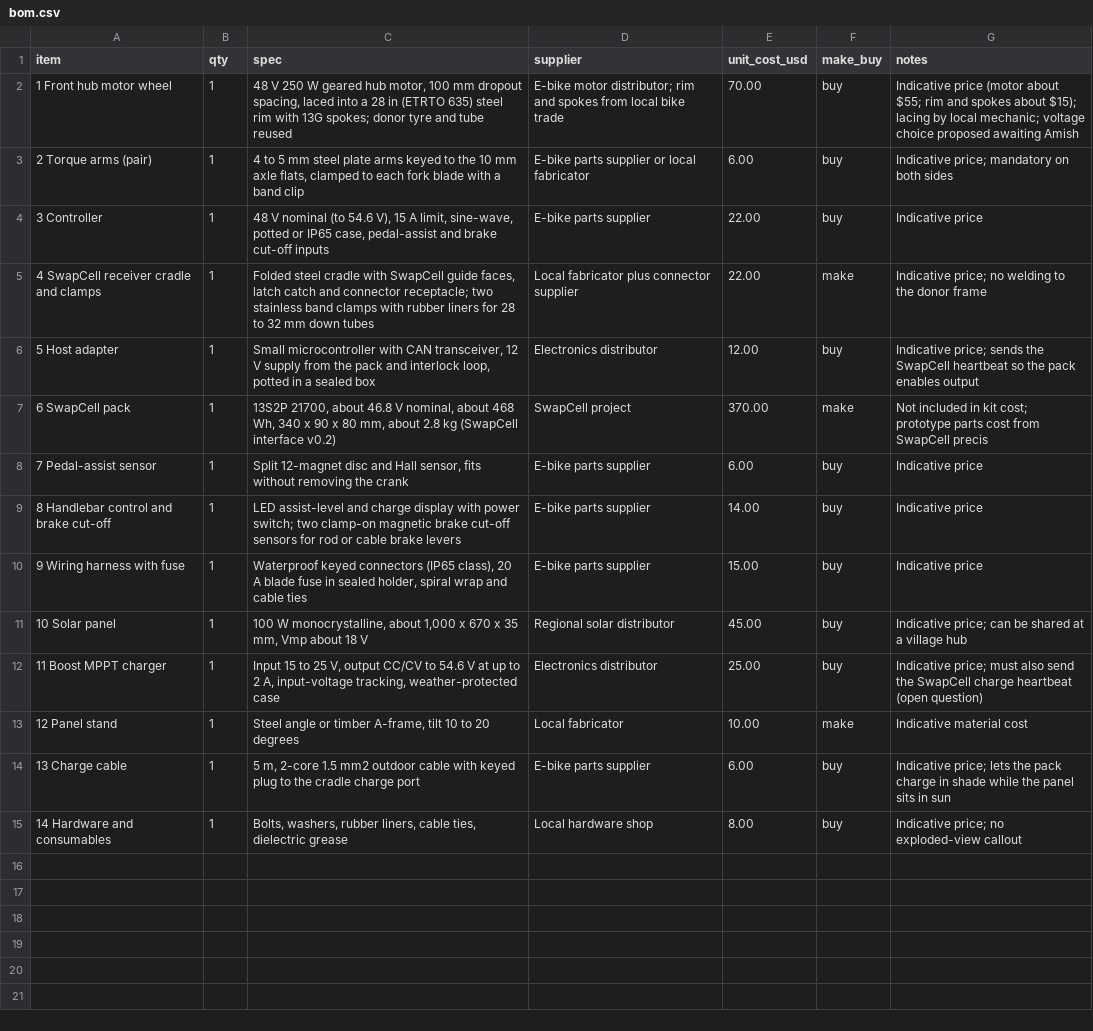
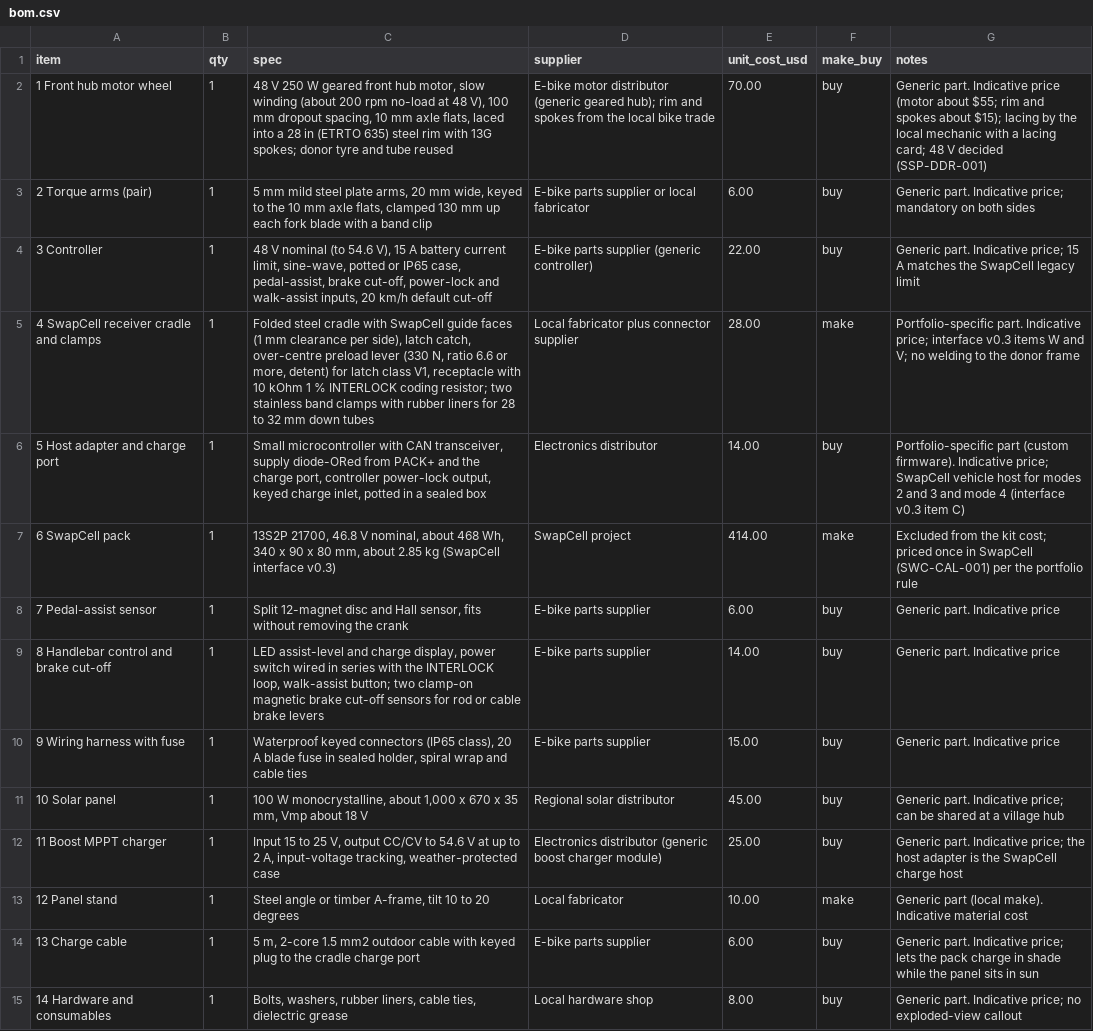
Before and after one commit to BoujeeEnjinia1701/sunspoke, a CSV file: bom/bom.csv, drawn as a sheet; the diff names each change by its address in the sheet, - before the commit and + after, or states it on an @@ line.

```diff
--- a/bom/bom.csv
+++ b/bom/bom.csv
-C2 (spec): …W geared hub motor, 100 mm dropout spacing, laced into…
+C2 (spec): …W geared front hub motor, slow winding (about 200 rpm no-load at 48 V), 100 mm dropout spacing, 10 mm axle flats, laced into…
-D2 (supplier): E-bike motor distributor; rim and spokes from local bike…
+D2 (supplier): E-bike motor distributor (generic geared hub); rim and spokes from the local bike…
-G2 (notes): Indicative price (motor about $55; rim and spokes about $15); lacing by local mechanic; voltage choice proposed awaiting Amish
+G2 (notes): Generic part. Indicative price (motor about $55; rim and spokes about $15); lacing by the local mechanic with a lacing card; 48 V decided (SSP-DDR-001)
-C3 (spec): 4 to 5 mm steel plate arms keyed to the 10 mm axle flats, clamped to each fork…
+C3 (spec): 5 mm mild steel plate arms, 20 mm wide, keyed to the 10 mm axle flats, clamped 130 mm up each fork…
-G3 (notes): Indicative price;…
+G3 (notes): Generic part. Indicative price;…
-C4 (spec): …15 A limit, sine-wave, potted or IP65 case, pedal-assist and brake cut-off inputs
+C4 (spec): …15 A battery current limit, sine-wave, potted or IP65 case, pedal-assist, brake cut-off, power-lock and walk-assist inputs, 20 km/h default cut-off
-D4 (supplier): E-bike parts supplier
+D4 (supplier): E-bike parts supplier (generic controller)
-G4 (notes): Indicative price
+G4 (notes): Generic part. Indicative price; 15 A matches the SwapCell legacy limit
-C5 (spec): …SwapCell guide faces, latch catch and connector receptacle; two stainless…
+C5 (spec): …SwapCell guide faces (1 mm clearance per side), latch catch, over-centre preload lever (330 N, ratio 6.6 or more, detent) for latch class V1, receptacle with 10 kOhm 1 % INTERLOCK coding resistor; two stainless…
-E5 (unit_cost_usd): 22.00
+E5 (unit_cost_usd): 28.00
-G5 (notes): Indicative price; no welding…
+G5 (notes): Portfolio-specific part. Indicative price; interface v0.3 items W and V; no welding…
-A6 (item): 5 Host adapter
+A6 (item): 5 Host adapter and charge port
-C6 (spec): …CAN transceiver, 12 V supply from the pack and interlock loop, potted in…
+C6 (spec): …CAN transceiver, supply diode-ORed from PACK+ and the charge port, controller power-lock output, keyed charge inlet, potted in…
-E6 (unit_cost_usd): 12.00
+E6 (unit_cost_usd): 14.00
-G6 (notes): Indicative price; sends the SwapCell heartbeat so the pack enables output
+G6 (notes): Portfolio-specific part (custom firmware). Indicative price; SwapCell vehicle host for modes 2 and 3 and mode 4 (interface v0.3 item C)
-C7 (spec): 13S2P 21700, about 46.8 V nominal, about 468 Wh, 340 x 90 x 80 mm, about 2.8 kg (SwapCell interface v0.2)
+C7 (spec): 13S2P 21700, 46.8 V nominal, about 468 Wh, 340 x 90 x 80 mm, about 2.85 kg (SwapCell interface v0.3)
-E7 (unit_cost_usd): 370.00
+E7 (unit_cost_usd): 414.00
-G7 (notes): Not included in kit cost; prototype parts cost from SwapCell precis
+G7 (notes): Excluded from the kit cost; priced once in SwapCell (SWC-CAL-001) per the portfolio rule
-G8:G10 (notes): Indicative price
+G8:G10 (notes): Generic part. Indicative price
-C9 (spec): …and charge display with power switch; two clamp-on…
+C9 (spec): …and charge display, power switch wired in series with the INTERLOCK loop, walk-assist button; two clamp-on…
-G11 (notes): Indicative price;…
+G11 (notes): Generic part. Indicative price;…
-D12 (supplier): Electronics distributor
+D12 (supplier): Electronics distributor (generic boost charger module)
-G12 (notes): Indicative price; must also send the SwapCell charge heartbeat (open question)
+G12 (notes): Generic part. Indicative price; the host adapter is the SwapCell charge host
-G13 (notes): Indicative material cost
+G13 (notes): Generic part (local make). Indicative material cost
-G14 (notes): Indicative price;…
+G14 (notes): Generic part. Indicative price;…
-G15 (notes): Indicative price;…
+G15 (notes): Generic part. Indicative price;…
```
Also changed, not shown: 38 other files.
